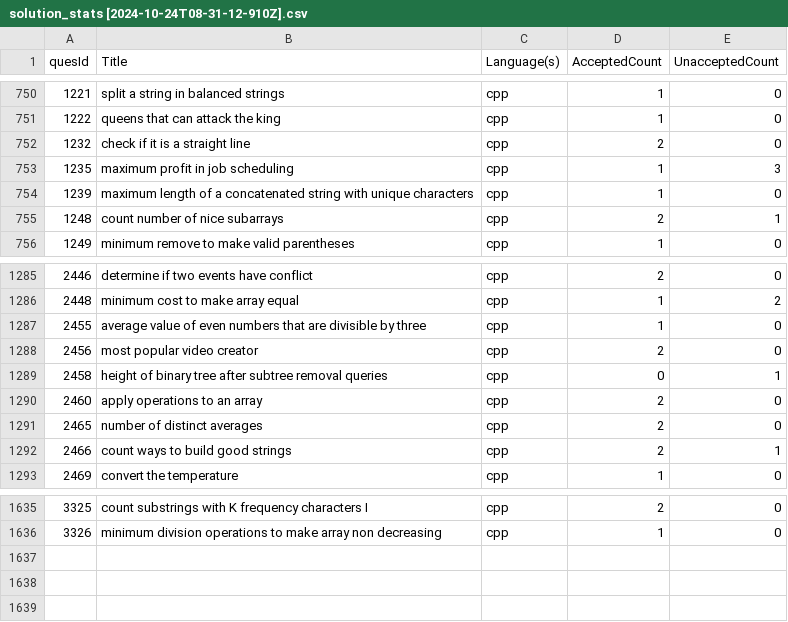
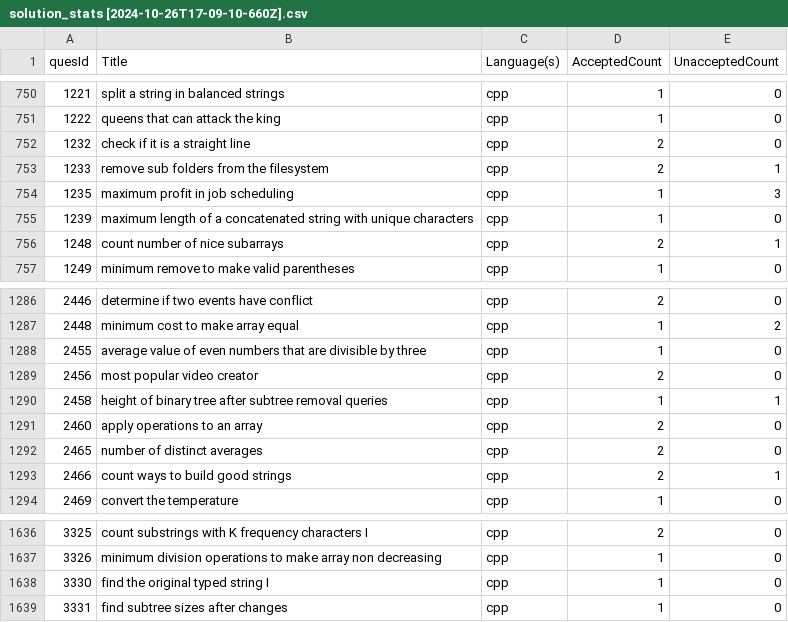
Before and after one commit to shivanshsanoria1/LeetcodeSolutions, a CSV file: stats/generated/solution_stats [2024-10-26T17-09-10-660Z].csv (was stats/generated/solution_stats [2024-10-24T08-31-12-910Z].csv), drawn as a sheet; only a part is shown, gaps mark what is left out.

```diff
--- a/stats/generated/solution_stats [2024-10-24T08-31-12-910Z].csv
+++ b/stats/generated/solution_stats [2024-10-26T17-09-10-660Z].csv
@@ -752,2 +752,3 @@ quesId,Title,Language(s),AcceptedCount,UnacceptedCount
 1232,check if it is a straight line,cpp,2,0
+1233,remove sub folders from the filesystem,cpp,2,1
 1235,maximum profit in job scheduling,cpp,1,3
@@ -1288,3 +1289,3 @@ quesId,Title,Language(s),AcceptedCount,UnacceptedCount
 2456,most popular video creator,cpp,2,0
-2458,height of binary tree after subtree removal queries,cpp,0,1
+2458,height of binary tree after subtree removal queries,cpp,1,1
 2460,apply operations to an array,cpp,2,0
@@ -1636 +1637,3 @@ quesId,Title,Language(s),AcceptedCount,UnacceptedCount
 3326,minimum division operations to make array non decreasing,cpp,1,0
+3330,find the original typed string I,cpp,1,0
+3331,find subtree sizes after changes,cpp,1,0
```
Also changed, not shown: 9 other files.
